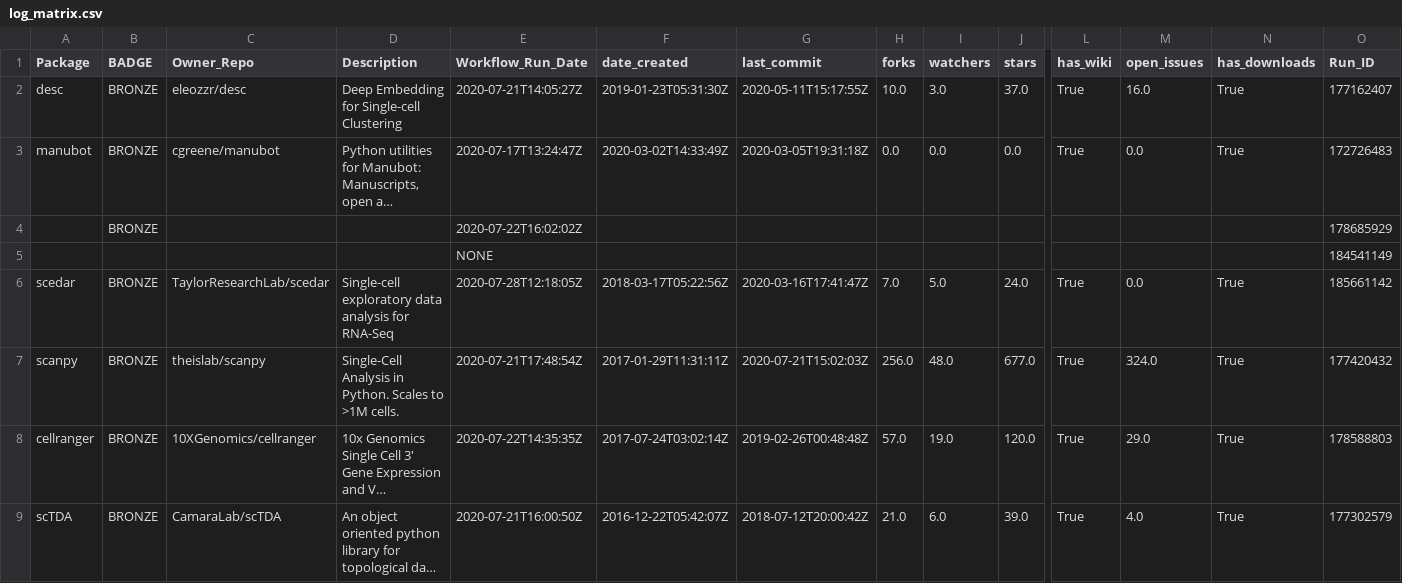
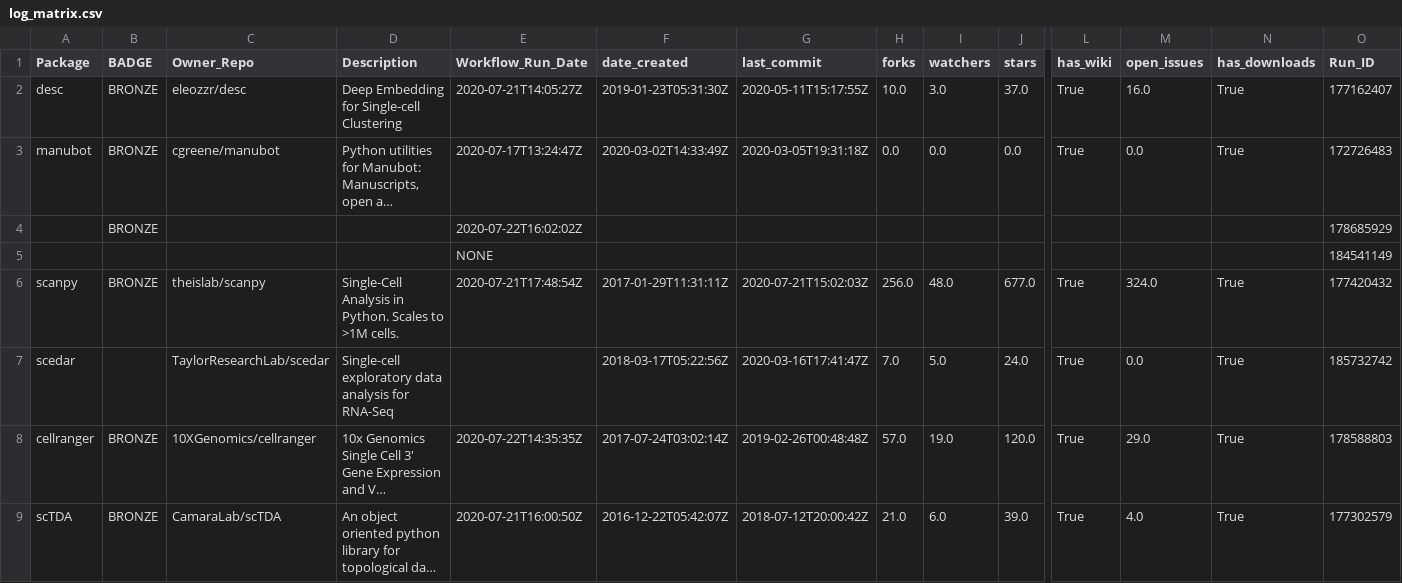
Before and after one commit to benstear/biopypir_logs, a CSV file: log_matrix.csv, drawn as a sheet; only a part is shown, gaps mark what is left out; long unchanged cells end in …; removed rows and columns are numbered as before the commit, all else as after; rows hold the shown columns only; the diff names each change by its address in the sheet, - before the commit and + after, or states it on an @@ line.

```diff
--- a/log_matrix.csv
+++ b/log_matrix.csv
-row 6: scedar | BRONZE | TaylorResearchLab/scedar | Single-cell exploratory data analysis for RNA-Seq | 2020-07-28T12:18:05Z | 2018-03-17T05:22:56Z | 2020-03-16T17:41:47Z | 7.0 | 5.0 | 24.0 | True | 0.0 | True | 185661142
+row 7: scedar |  | TaylorResearchLab/scedar | Single-cell exploratory data analysis for RNA-Seq |  | 2018-03-17T05:22:56Z | 2020-03-16T17:41:47Z | 7.0 | 5.0 | 24.0 | True | 0.0 | True | 185732742
```
Also changed, not shown: original_order.csv, reordered.csv, 3 other files.
